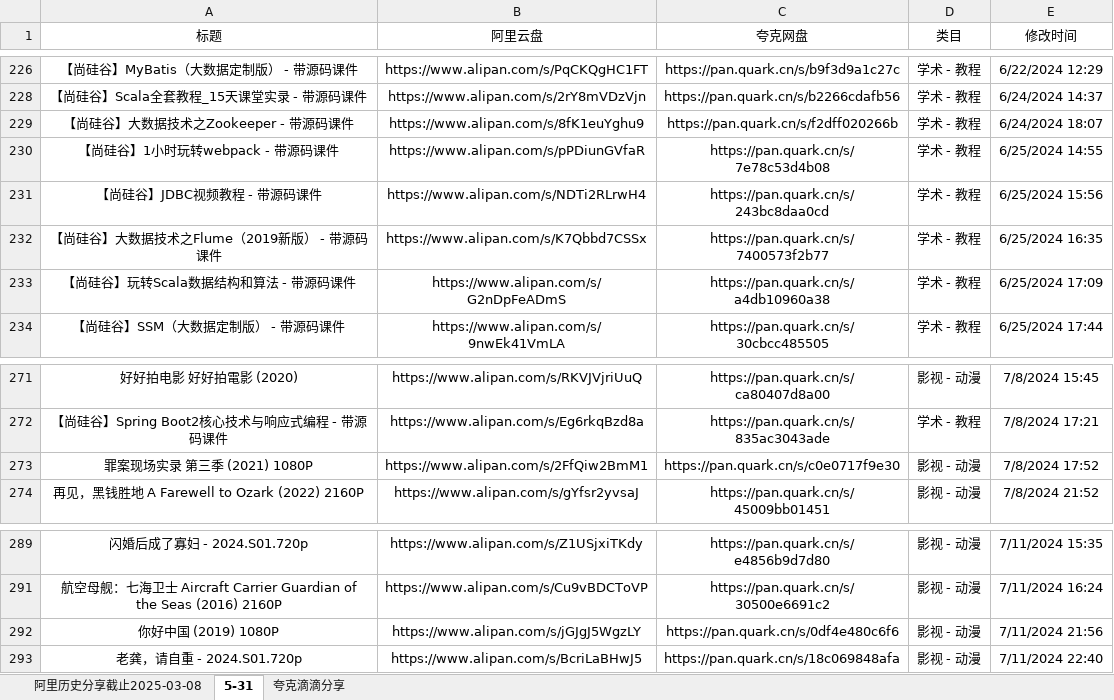
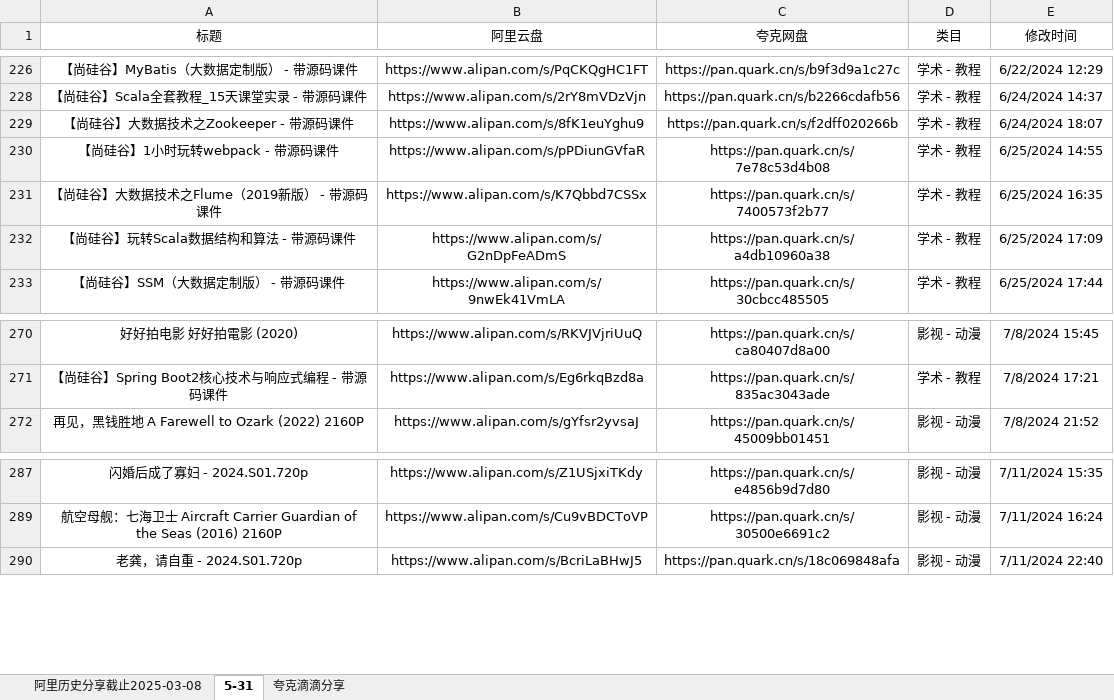
Before and after one commit to mitjavaz/memo, an Excel workbook: .ready/夸克滴滴分享.xlsx, sheet 5-31, drawn as a sheet; only a part is shown, gaps mark what is left out; values as stored, in another font and other column widths than the file's, no borders; the diff names each change by its address in the sheet, - before the commit and + after, or states it on an @@ line.

```diff
--- a/.ready/夸克滴滴分享.xlsx (sheet 5-31)
+++ b/.ready/夸克滴滴分享.xlsx (sheet 5-31)
-row 231: 【尚硅谷】JDBC视频教程 - 带源码课件 | https://www.alipan.com/s/NDTi2RLrwH4 | https://pan.quark.cn/s/243bc8daa0cd | 学术 - 教程 | 6/25/2024 15:56
-row 273: 罪案现场实录 第三季 (2021) 1080P | https://www.alipan.com/s/2FfQiw2BmM1 | https://pan.quark.cn/s/c0e0717f9e30 | 影视 - 动漫 | 7/8/2024 17:52
-row 292: 你好中国 (2019) 1080P | https://www.alipan.com/s/jGJgJ5WgzLY | https://pan.quark.cn/s/0df4e480c6f6 | 影视 - 动漫 | 7/11/2024 21:56
```
Also changed, not shown: sheet 夸克滴滴分享, sheet 阿里历史分享截止2025-03-08.
